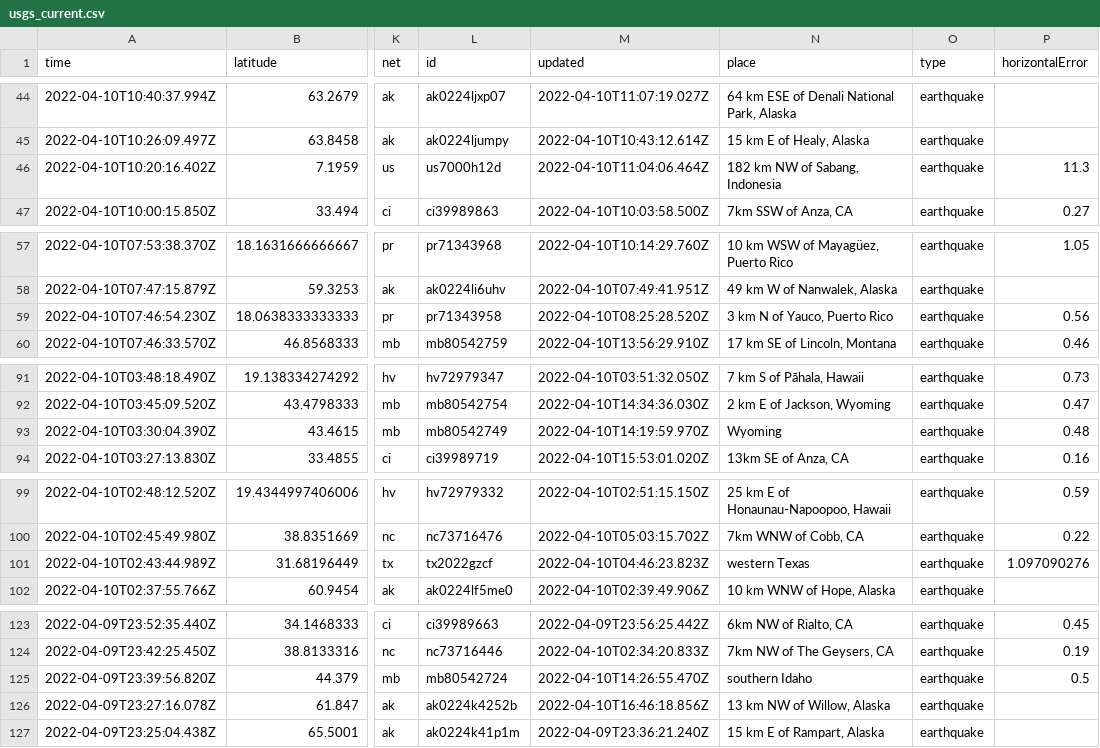
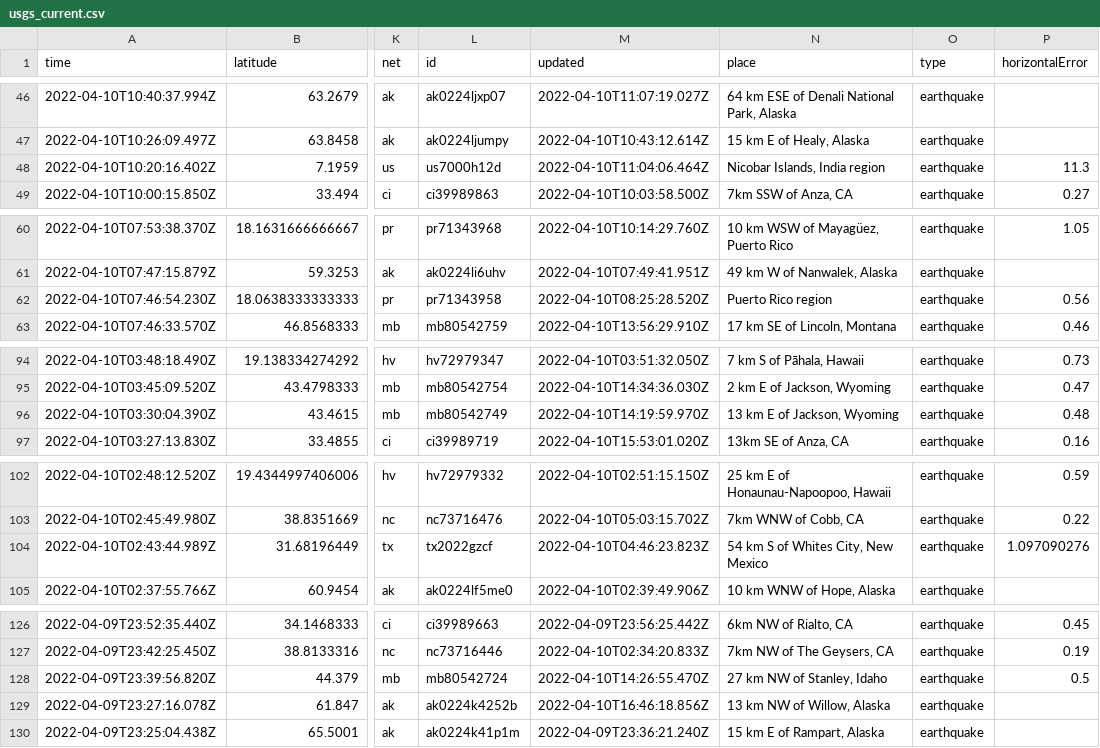
Before and after one commit to cveltri/my-data-robot, a CSV file: usgs_current.csv, drawn as a sheet; only a part is shown, gaps mark what is left out; addresses are those after the commit; the diff covers the shown part only; the diff names each change by its address in the sheet, - before the commit and + after, or states it on an @@ line.

```diff
--- a/usgs_current.csv
+++ b/usgs_current.csv
-N48 (place): 182 km NW of Sabang, Indonesia
+N48 (place): Nicobar Islands, India region
-N62 (place): 3 km N of Yauco, Puerto Rico
+N62 (place): Puerto Rico region
-N96 (place): Wyoming
+N96 (place): 13 km E of Jackson, Wyoming
-N104 (place): western Texas
+N104 (place): 54 km S of Whites City, New Mexico
-N128 (place): southern Idaho
+N128 (place): 27 km NW of Stanley, Idaho
```
Also changed, not shown: 4 added rows, 3 removed rows and 10 edited cells elsewhere in this file.
